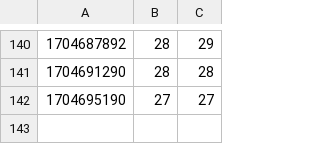
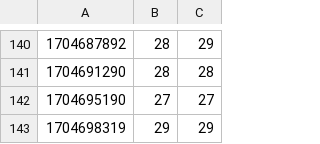
Before and after one commit to krzksz/airquality, a CSV file: docs/data.csv, drawn as a sheet; only a part is shown, gaps mark what is left out; the diff names each change by its address in the sheet, - before the commit and + after, or states it on an @@ line.

Commit message:
Update air quality data

```diff
--- a/docs/data.csv
+++ b/docs/data.csv
+row 143: 1704698319 | 29 | 29
```
